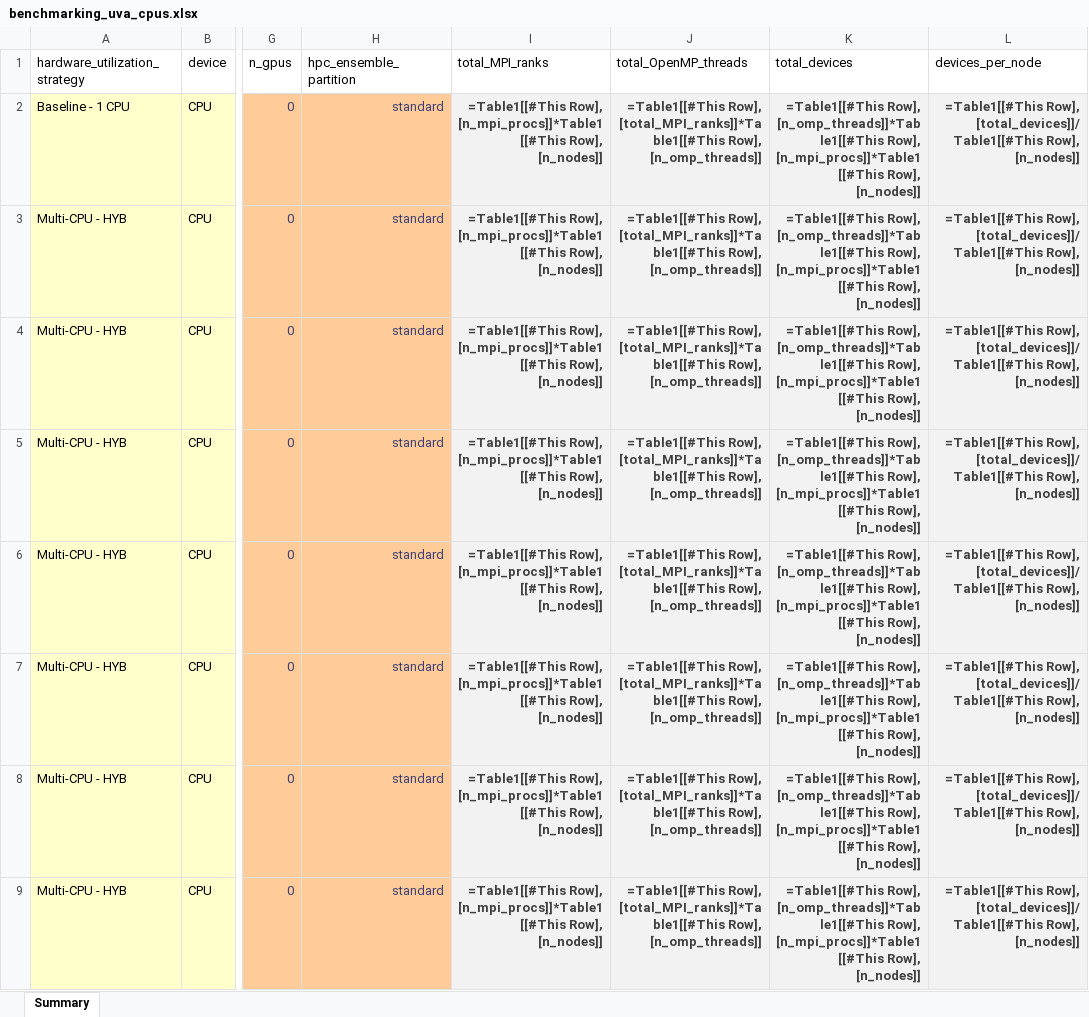
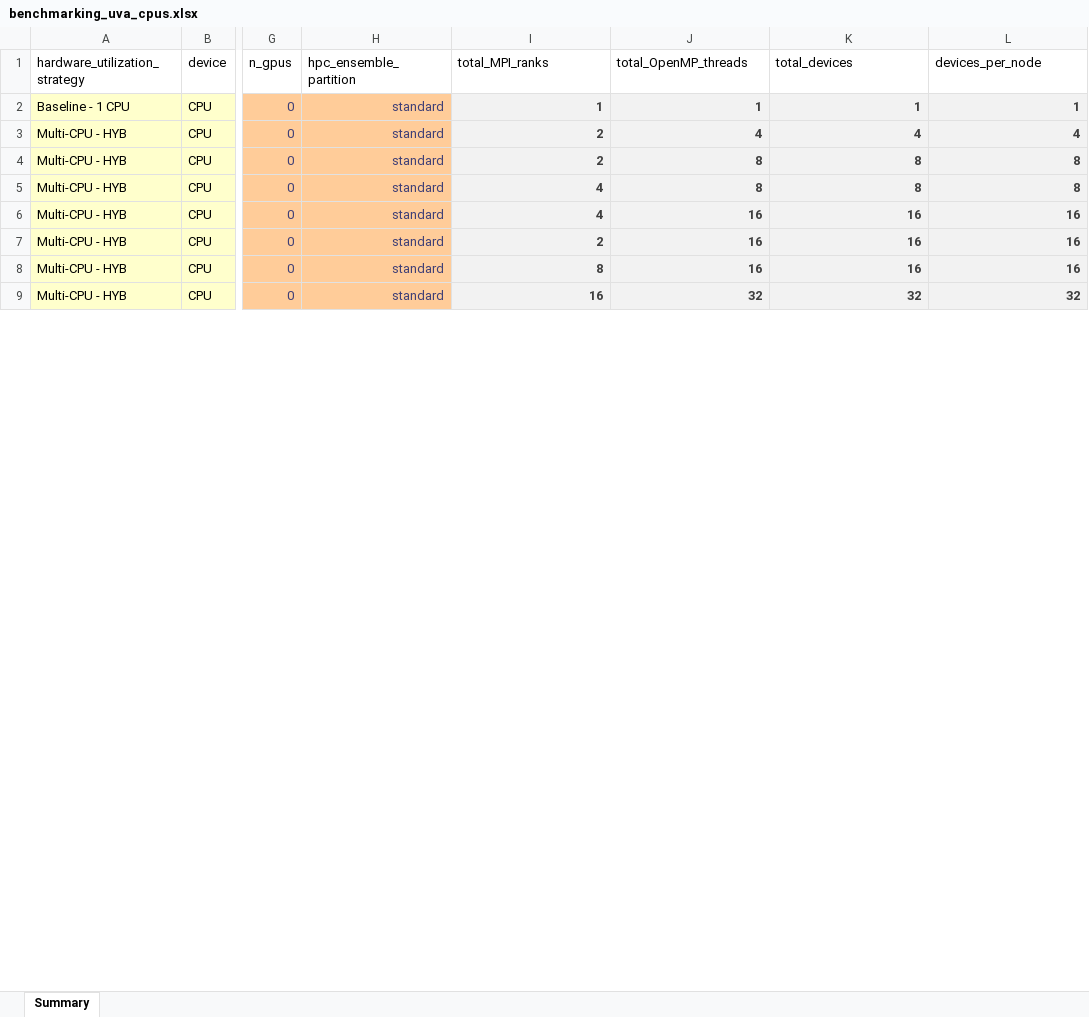
Before and after one commit to lassiterdc/TRITON-SWMM_toolkit, an Excel workbook: test_data/norfolk_coastal_flooding/benchmarking_uva_cpus.xlsx, sheet Summary, drawn as a sheet; only a part is shown, gaps mark what is left out; values as stored, in another font and other column widths than the file's, no borders; formulas without a stored value are shown as written; table styles not drawn; the diff covers the shown part only; the diff names each change by its address in the sheet, - before the commit and + after, or states it on an @@ line.

```diff
--- a/test_data/norfolk_coastal_flooding/benchmarking_uva_cpus.xlsx (sheet Summary)
+++ b/test_data/norfolk_coastal_flooding/benchmarking_uva_cpus.xlsx (sheet Summary)
-I2 (total_MPI_ranks): =Table1[[#This Row], [n_mpi_procs]]*Table1[[#This Row], [n_nodes]]
+I2 (total_MPI_ranks): 1
-J2 (total_OpenMP_threads): =Table1[[#This Row], [total_MPI_ranks]]*Table1[[#This Row], [n_omp_threads]]
+J2 (total_OpenMP_threads): 1
-K2 (total_devices): =Table1[[#This Row], [n_omp_threads]]*Table1[[#This Row], [n_mpi_procs]]*Table1[[#This Row], [n_nodes]]
+K2 (total_devices): 1
-L2 (devices_per_node): =Table1[[#This Row], [total_devices]]/Table1[[#This Row], [n_nodes]]
+L2 (devices_per_node): 1
-I3:I4 (total_MPI_ranks): =Table1[[#This Row], [n_mpi_procs]]*Table1[[#This Row], [n_nodes]]
+I3:I4 (total_MPI_ranks): 2
-J3 (total_OpenMP_threads): =Table1[[#This Row], [total_MPI_ranks]]*Table1[[#This Row], [n_omp_threads]]
+J3 (total_OpenMP_threads): 4
-K3 (total_devices): =Table1[[#This Row], [n_omp_threads]]*Table1[[#This Row], [n_mpi_procs]]*Table1[[#This Row], [n_nodes]]
+K3 (total_devices): 4
-L3 (devices_per_node): =Table1[[#This Row], [total_devices]]/Table1[[#This Row], [n_nodes]]
+L3 (devices_per_node): 4
-J4:J5 (total_OpenMP_threads): =Table1[[#This Row], [total_MPI_ranks]]*Table1[[#This Row], [n_omp_threads]]
+J4:J5 (total_OpenMP_threads): 8
-K4:K5 (total_devices): =Table1[[#This Row], [n_omp_threads]]*Table1[[#This Row], [n_mpi_procs]]*Table1[[#This Row], [n_nodes]]
+K4:K5 (total_devices): 8
-L4:L5 (devices_per_node): =Table1[[#This Row], [total_devices]]/Table1[[#This Row], [n_nodes]]
+L4:L5 (devices_per_node): 8
-I5:I6 (total_MPI_ranks): =Table1[[#This Row], [n_mpi_procs]]*Table1[[#This Row], [n_nodes]]
+I5:I6 (total_MPI_ranks): 4
-J6:J8 (total_OpenMP_threads): =Table1[[#This Row], [total_MPI_ranks]]*Table1[[#This Row], [n_omp_threads]]
+J6:J8 (total_OpenMP_threads): 16
-K6:K8 (total_devices): =Table1[[#This Row], [n_omp_threads]]*Table1[[#This Row], [n_mpi_procs]]*Table1[[#This Row], [n_nodes]]
+K6:K8 (total_devices): 16
-L6:L8 (devices_per_node): =Table1[[#This Row], [total_devices]]/Table1[[#This Row], [n_nodes]]
+L6:L8 (devices_per_node): 16
-I7 (total_MPI_ranks): =Table1[[#This Row], [n_mpi_procs]]*Table1[[#This Row], [n_nodes]]
+I7 (total_MPI_ranks): 2
-I8 (total_MPI_ranks): =Table1[[#This Row], [n_mpi_procs]]*Table1[[#This Row], [n_nodes]]
+I8 (total_MPI_ranks): 8
-I9 (total_MPI_ranks): =Table1[[#This Row], [n_mpi_procs]]*Table1[[#This Row], [n_nodes]]
+I9 (total_MPI_ranks): 16
-J9 (total_OpenMP_threads): =Table1[[#This Row], [total_MPI_ranks]]*Table1[[#This Row], [n_omp_threads]]
+J9 (total_OpenMP_threads): 32
-K9 (total_devices): =Table1[[#This Row], [n_omp_threads]]*Table1[[#This Row], [n_mpi_procs]]*Table1[[#This Row], [n_nodes]]
+K9 (total_devices): 32
-L9 (devices_per_node): =Table1[[#This Row], [total_devices]]/Table1[[#This Row], [n_nodes]]
+L9 (devices_per_node): 32
```
Also changed, not shown: 6 removed rows and 140 edited cells elsewhere in this sheet, 2 other files.
